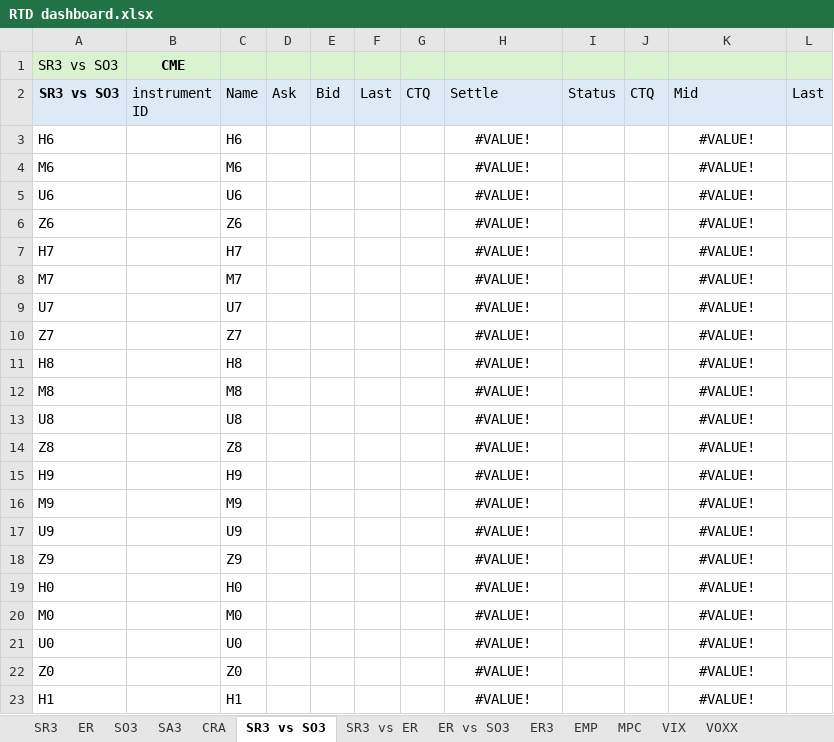
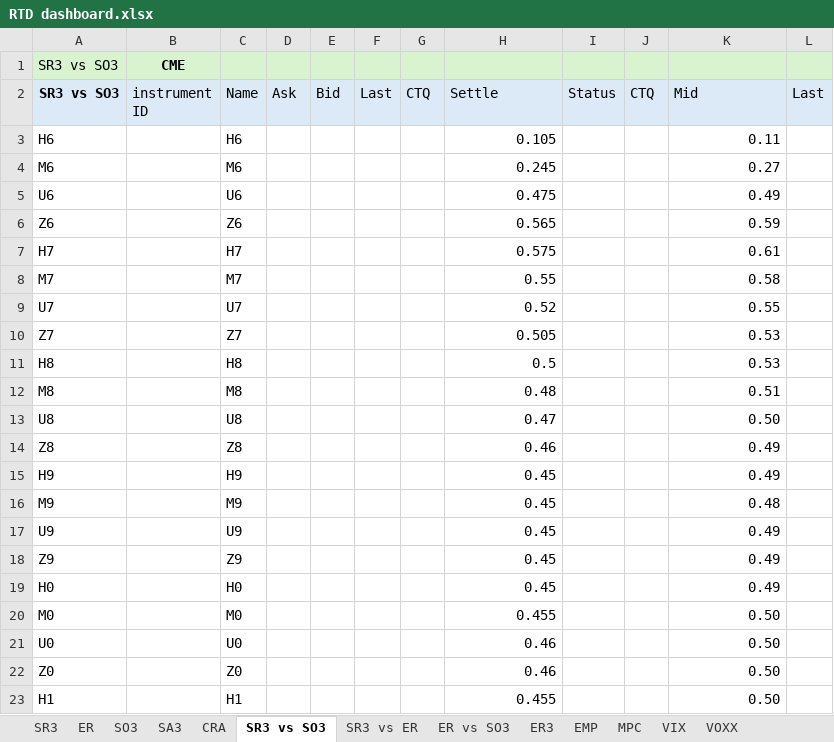
Before and after one commit to RatKush/Real-time-dashboard, an Excel workbook: RTD dashboard.xlsx, sheet SR3 vs SO3, drawn as a sheet; only a part is shown; values as stored, in another font and other column widths than the file's, no borders; the diff covers the shown part only; the diff names each change by its address in the sheet, - before the commit and + after, or states it on an @@ line.

```diff
--- a/RTD dashboard.xlsx (sheet SR3 vs SO3)
+++ b/RTD dashboard.xlsx (sheet SR3 vs SO3)
-H3 (Settle): #VALUE!
+H3 (Settle): 0.105
-H3:H23 alignment: center
+H3:H23 alignment: right
-K3 (Mid): #VALUE!
+K3 (Mid): 0.11
-K3:K23 alignment: center
+K3:K23 alignment: right
-H4 (Settle): #VALUE!
+H4 (Settle): 0.245
-K4 (Mid): #VALUE!
+K4 (Mid): 0.27
-H5 (Settle): #VALUE!
+H5 (Settle): 0.475
-K5 (Mid): #VALUE!
+K5 (Mid): 0.49
-H6 (Settle): #VALUE!
+H6 (Settle): 0.565
-K6 (Mid): #VALUE!
+K6 (Mid): 0.59
-H7 (Settle): #VALUE!
+H7 (Settle): 0.575
-K7 (Mid): #VALUE!
+K7 (Mid): 0.61
-H8 (Settle): #VALUE!
+H8 (Settle): 0.55
-K8 (Mid): #VALUE!
+K8 (Mid): 0.58
-H9 (Settle): #VALUE!
+H9 (Settle): 0.52
-K9 (Mid): #VALUE!
+K9 (Mid): 0.55
-H10 (Settle): #VALUE!
+H10 (Settle): 0.505
-K10:K11 (Mid): #VALUE!
+K10:K11 (Mid): 0.53
-H11 (Settle): #VALUE!
+H11 (Settle): 0.5
-H12 (Settle): #VALUE!
+H12 (Settle): 0.48
-K12 (Mid): #VALUE!
+K12 (Mid): 0.51
-H13 (Settle): #VALUE!
+H13 (Settle): 0.47
-K13 (Mid): #VALUE!
+K13 (Mid): 0.50
-H14 (Settle): #VALUE!
+H14 (Settle): 0.46
-K14:K15 (Mid): #VALUE!
+K14:K15 (Mid): 0.49
-H15:H19 (Settle): #VALUE!
+H15:H19 (Settle): 0.45
-K16 (Mid): #VALUE!
+K16 (Mid): 0.48
-K17:K19 (Mid): #VALUE!
+K17:K19 (Mid): 0.49
-H20 (Settle): #VALUE!
+H20 (Settle): 0.455
-K20:K23 (Mid): #VALUE!
+K20:K23 (Mid): 0.50
-H21:H22 (Settle): #VALUE!
+H21:H22 (Settle): 0.46
-H23 (Settle): #VALUE!
+H23 (Settle): 0.455
```
Also changed, not shown: 6 edited cells and cell formats elsewhere in this sheet, sheet SO3, sheet ER, sheet SR3, sheet ER3, sheet ZQ, sheet SA3, 10 more sheets.
